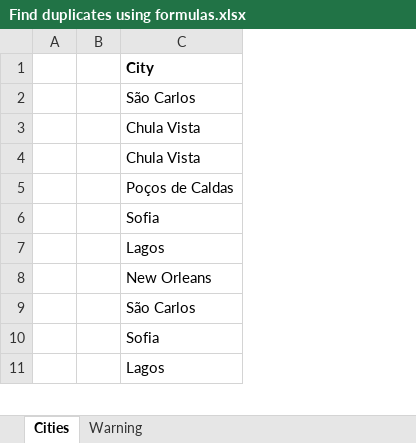
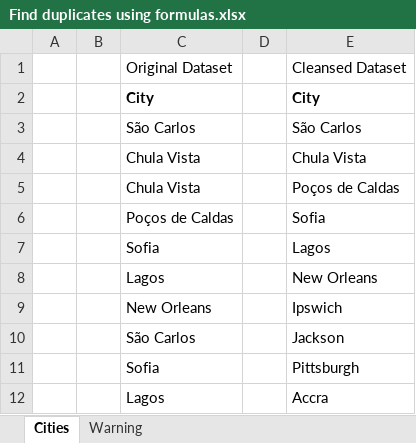
Before and after one commit to eedmondson3/codingdemo, an Excel workbook: CSV_ETL_Training/LL_Files_Excel_Managing_and_Analyzing_Data/LL_Files_Excel_Managing_and_Analyzing_Data/Exercise Files/1Checking_Data_Quality/01_04/Find duplicates using formulas.xlsx, sheet Cities, drawn as a sheet; only a part is shown; values as stored, in another font and other column widths than the file's, no borders; addresses are those after the commit; the diff names each change by its address in the sheet, - before the commit and + after, or states it on an @@ line.

```diff
--- a/CSV_ETL_Training/LL_Files_Excel_Managing_and_Analyzing_Data/LL_Files_Excel_Managing_and_Analyzing_Data/Exercise Files/1Checking_Data_Quality/01_04/Find duplicates using formulas.xlsx (sheet Cities)
+++ b/CSV_ETL_Training/LL_Files_Excel_Managing_and_Analyzing_Data/LL_Files_Excel_Managing_and_Analyzing_Data/Exercise Files/1Checking_Data_Quality/01_04/Find duplicates using formulas.xlsx (sheet Cities)
+column D, empty
+column E, rows 2-12: City | São Carlos | Chula Vista | Poços de Caldas | Sofia | Lagos | New Orleans | Ipswich | Jackson | Pittsburgh | Accra
+row 1:  |  | Original Dataset |  | Cleansed Dataset
```
Also changed, not shown: sheet Warning, CSV_ETL_Training/LL_Files_Excel_Managing_and_Analyzing_Data/LL_Files_Excel_Managing_and_Analyzing_Data/Exercise Files/1Checking_Data_Quality/01_03/Check Data Quality with Pivot Tables.xlsx, CSV_ETL_Training/LL_Files_Excel_Managing_and_Analyzing_Data/LL_Files_Excel_Managing_and_Analyzing_Data/Exercise Files/1Checking_Data_Quality/01_05/Finding duplicates with CF.xlsx, 2 other files.
